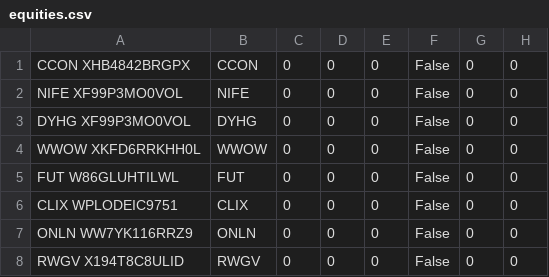
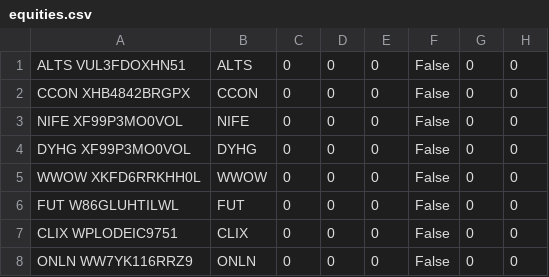
Before and after one commit to hitenzin/qc, a CSV file: equities.csv, drawn as a sheet; only a part is shown; the shorter side is filled out with more unchanged rows; the diff names each change by its address in the sheet, - before the commit and + after, or states it on an @@ line.

Commit message:
update missing stock

```diff
--- a/equities.csv
+++ b/equities.csv
+row 1: ALTS VUL3FDOXHN51 | ALTS | 0 | 0 | 0 | False | 0 | 0
```
